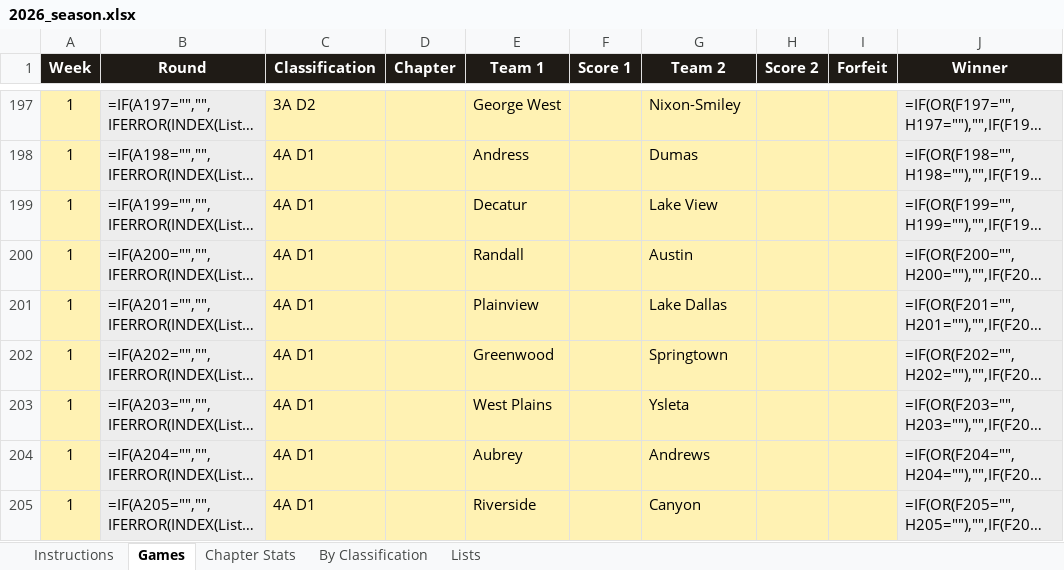
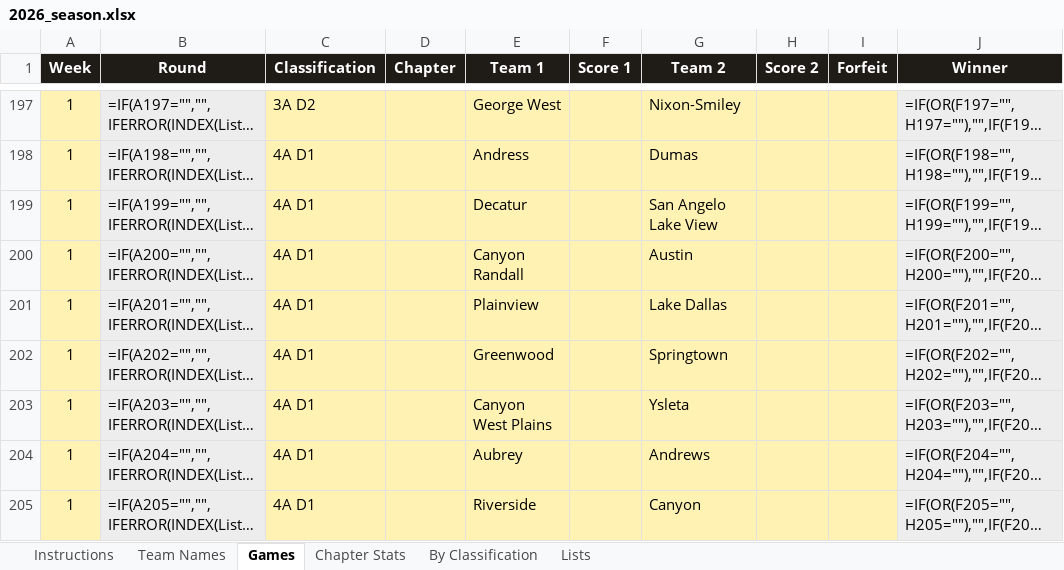
Before and after one commit to colemic2006/texasplayoffs, an Excel workbook: season/2026/2026_season.xlsx, sheet Games, drawn as a sheet; only a part is shown, gaps mark what is left out; long unchanged cells end in …; values as stored, in another font and other column widths than the file's, no borders; formulas without a stored value are shown as written; conditional formats not drawn; the diff covers the shown part only; the diff names each change by its address in the sheet, - before the commit and + after, or states it on an @@ line.

```diff
--- a/season/2026/2026_season.xlsx (sheet Games)
+++ b/season/2026/2026_season.xlsx (sheet Games)
+sheet tab: Team Names
-G199 (Team 2): Lake View
+G199 (Team 2): San Angelo Lake View
-E200 (Team 1): Randall
+E200 (Team 1): Canyon Randall
-E203 (Team 1): West Plains
+E203 (Team 1): Canyon West Plains
```
Also changed, not shown: 48 edited cells elsewhere in this sheet, hidden cells, 2 other files.
